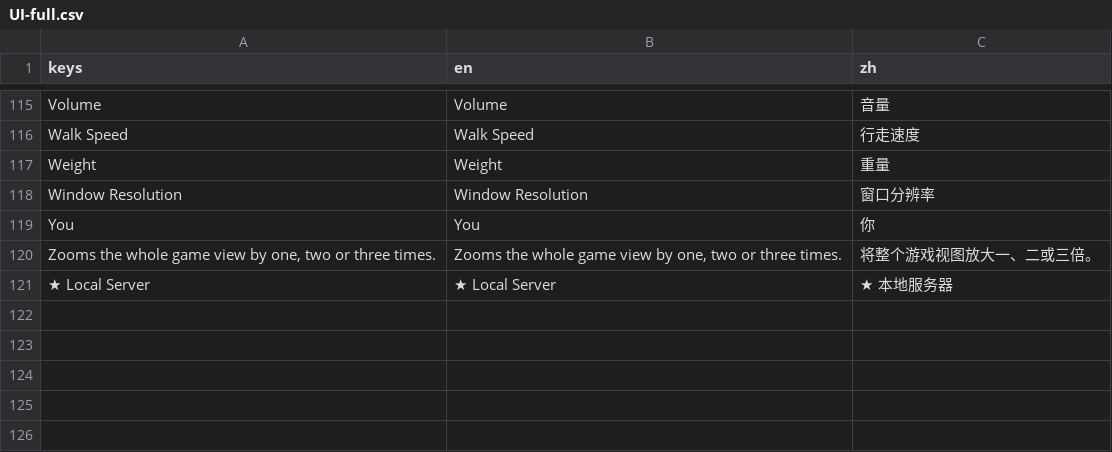
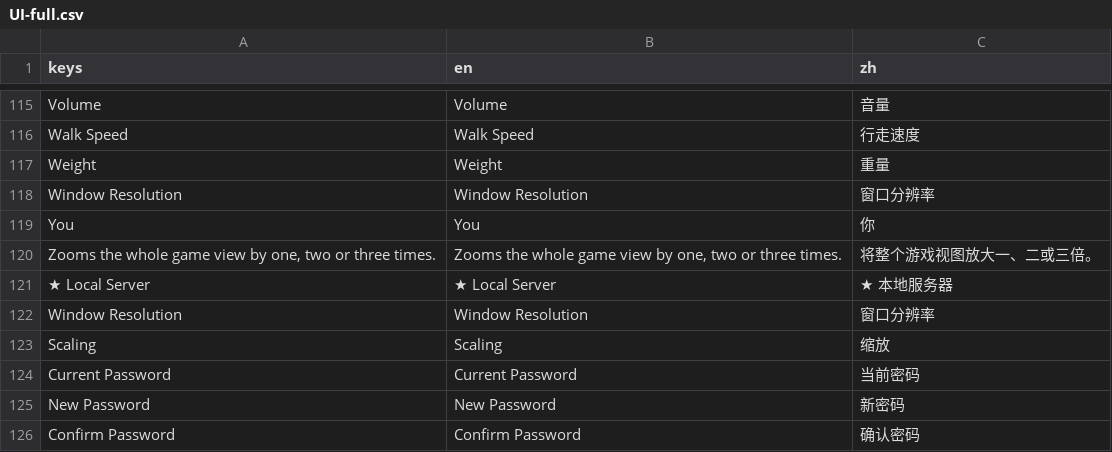
Before and after one commit to mnbwc/sourceofmana, a CSV file: data/db/zh/UI-full.csv, drawn as a sheet; only a part is shown, gaps mark what is left out; the diff names each change by its address in the sheet, - before the commit and + after, or states it on an @@ line.

Commit message:
feat(mvp4-batch1b): cron tick — leading-space UI keys (' Window Resolution'/' Scaling' etc) added to translation CSV

```diff
--- a/data/db/zh/UI-full.csv
+++ b/data/db/zh/UI-full.csv
+row 122: Window Resolution | Window Resolution | 窗口分辨率
+row 123: Scaling | Scaling | 缩放
+row 124: Current Password | Current Password | 当前密码
+row 125: New Password | New Password | 新密码
+row 126: Confirm Password | Confirm Password | 确认密码
```
Also changed, not shown: 2 other files.
